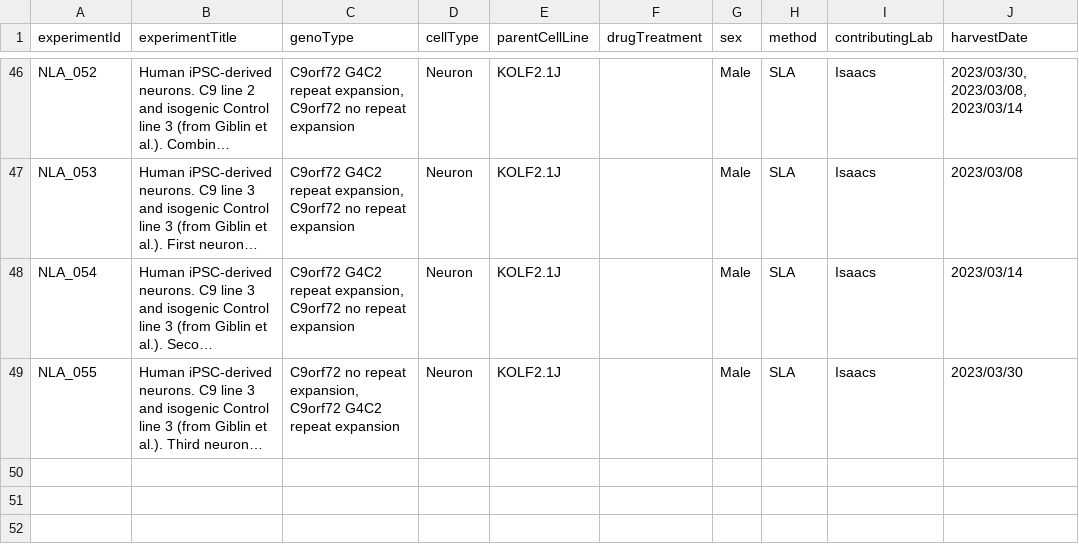
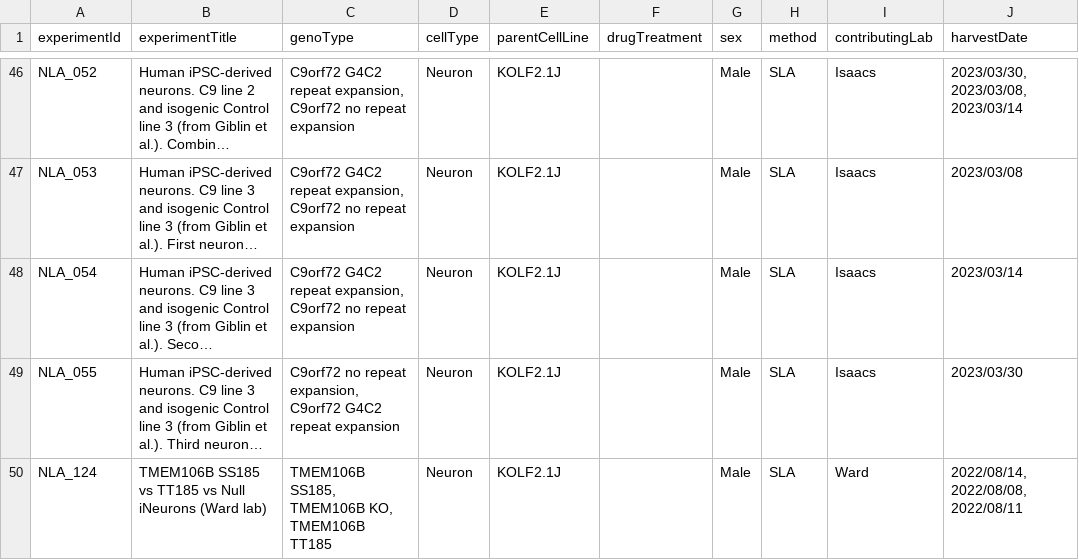
Before and after one commit to CPM-Metabolomics-Lipidomics/neurolipidatlas, a CSV file: neurolipid_meta.csv, drawn as a sheet; only a part is shown, gaps mark what is left out; long unchanged cells end in …; the diff names each change by its address in the sheet, - before the commit and + after, or states it on an @@ line.

Commit message:
small test

```diff
--- a/neurolipid_meta.csv
+++ b/neurolipid_meta.csv
+row 50: NLA_124 | TMEM106B SS185 vs TT185 vs Null iNeurons (Ward lab) | TMEM106B SS185, TMEM106B KO, TMEM106B TT185 | Neuron | KOLF2.1J |  | Male | SLA | Ward | 2022/08/14, 2022/08/08, 2022/08/11
```
